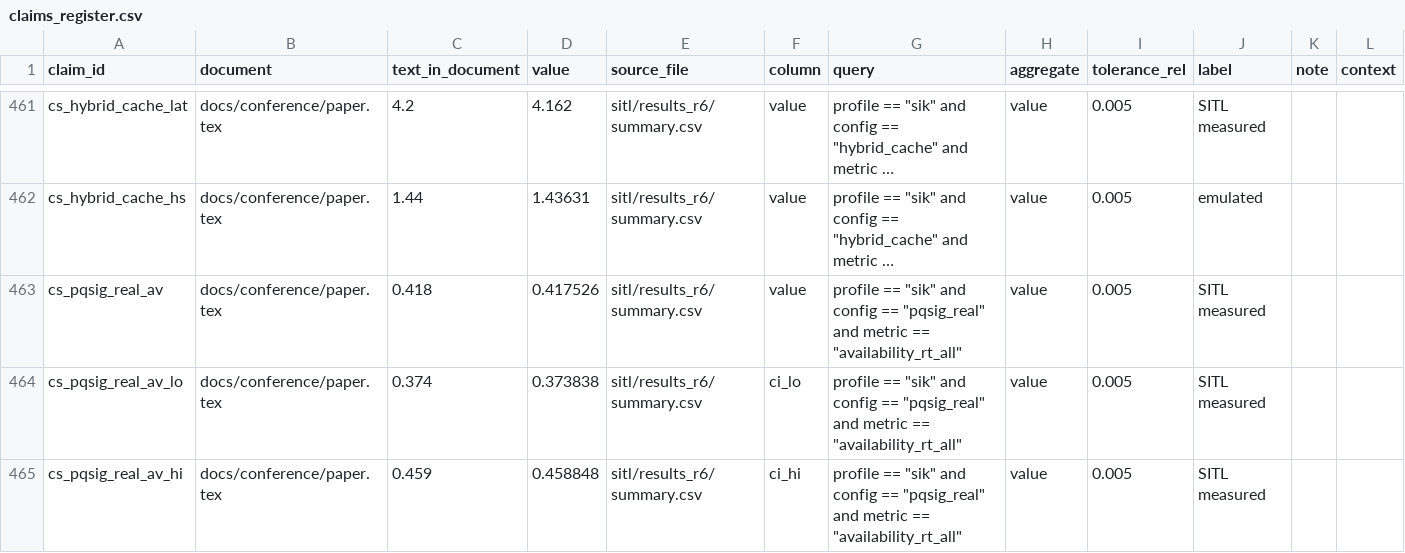
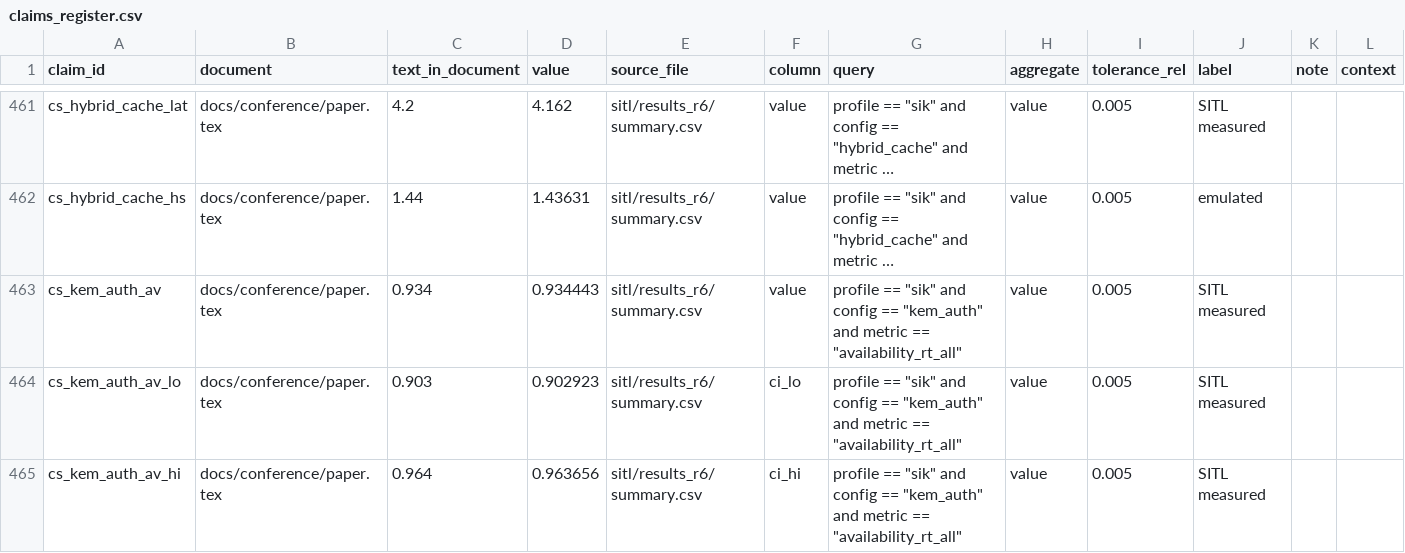
Before and after one commit to hudasol/post-quantum-security, a CSV file: data/claims_register.csv, drawn as a sheet; only a part is shown, gaps mark what is left out; the shorter side is filled out with more unchanged rows; long unchanged cells end in …; the diff covers the shown part only; the diff names each change by its address in the sheet, - before the commit and + after, or states it on an @@ line.

Commit message:
Conference paper reports design K flown in the loop, with its handshake and paired differences, and fits again in 5 pages
Design K gains a row in Table III and in Fig. 2; the text says it was flown after the other configurations, alone on the host, on the same seeds. The related work paragraph is shorter, and paired differences no longer break across lines.

```diff
--- a/data/claims_register.csv
+++ b/data/claims_register.csv
+row 463: cs_kem_auth_av | docs/conference/paper.tex | 0.934 | 0.934443 | sitl/results_r6/summary.csv | value | profile == "sik" and config == "kem_auth" and metric == "availability_rt_all" | value | 0.005 | SITL measured
+row 464: cs_kem_auth_av_lo | docs/conference/paper.tex | 0.903 | 0.902923 | sitl/results_r6/summary.csv | ci_lo | profile == "sik" and config == "kem_auth" and metric == "availability_rt_all" | value | 0.005 | SITL measured
+row 465: cs_kem_auth_av_hi | docs/conference/paper.tex | 0.964 | 0.963656 | sitl/results_r6/summary.csv | ci_hi | profile == "sik" and config == "kem_auth" and metric == "availability_rt_all" | value | 0.005 | SITL measured
```
Also changed, not shown: 13 added rows and 18 edited cells elsewhere in this file, 6 other files.
